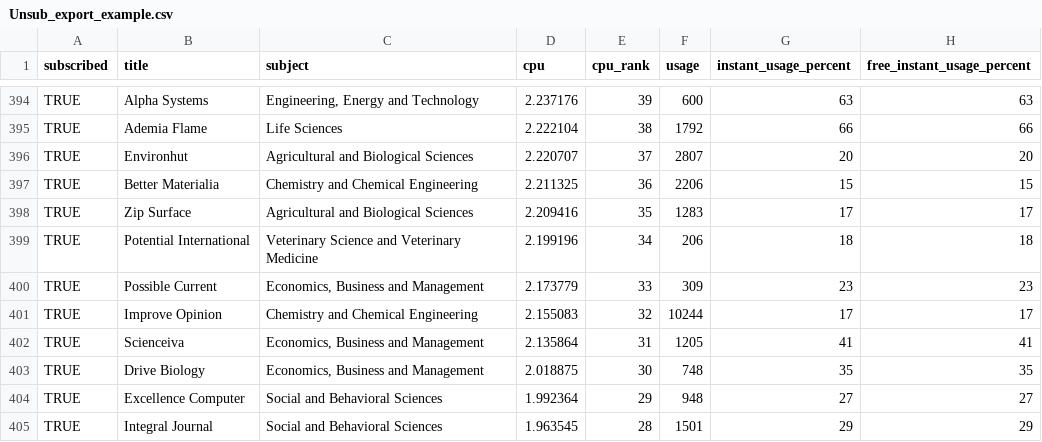
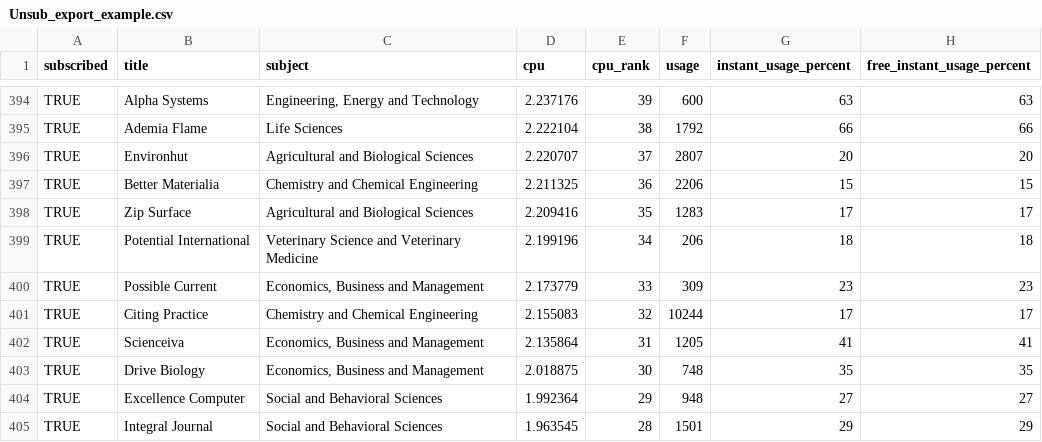
Before and after one commit to eschares/unsub_extender, a CSV file: Unsub_export_example.csv, drawn as a sheet; only a part is shown, gaps mark what is left out; the diff names each change by its address in the sheet, - before the commit and + after, or states it on an @@ line.

Commit message:
Citing Practice

```diff
--- a/Unsub_export_example.csv
+++ b/Unsub_export_example.csv
-B401 (title): Improve Opinion
+B401 (title): Citing Practice
```
